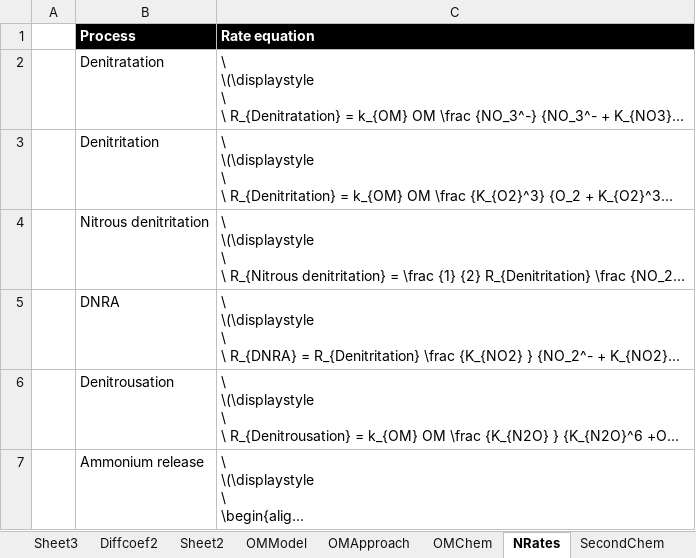
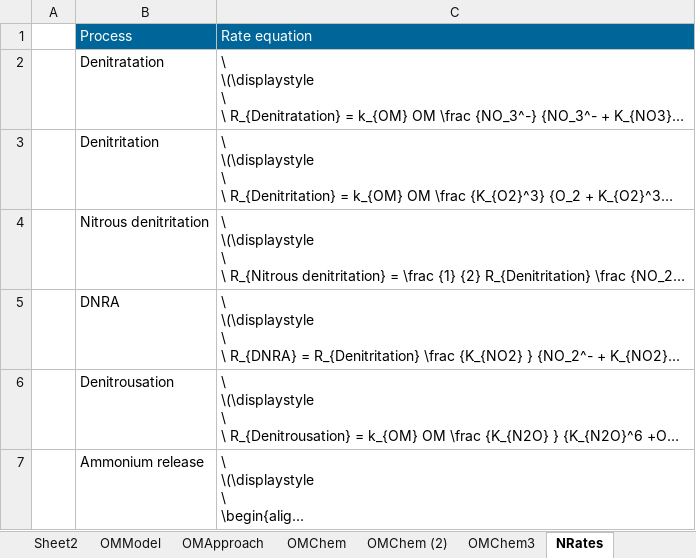
Before and after one commit to AquaticEcoDynamics/aed-science, an Excel workbook: tables/23-sediment_biogeochemistry/UserManual.xlsx, sheet NRates, drawn as a sheet; long unchanged cells end in …; values as stored, in another font and other column widths than the file's, no borders; the diff names each change by its address in the sheet, - before the commit and + after, or states it on an @@ line.

```diff
--- a/tables/23-sediment_biogeochemistry/UserManual.xlsx (sheet NRates)
+++ b/tables/23-sediment_biogeochemistry/UserManual.xlsx (sheet NRates)
+sheet tab: OMChem (2)
+sheet tab: OMChem3
@@ B1:C1 fill: #000000 → #006699, bold: on → off @@
```
Also changed, not shown: sheet OMChem, sheet rxn_mode, sheet SecondChem, sheet OMModel, sheet ads, sheet CO3, 6 more sheets, charts or pictures, 2 other files.
